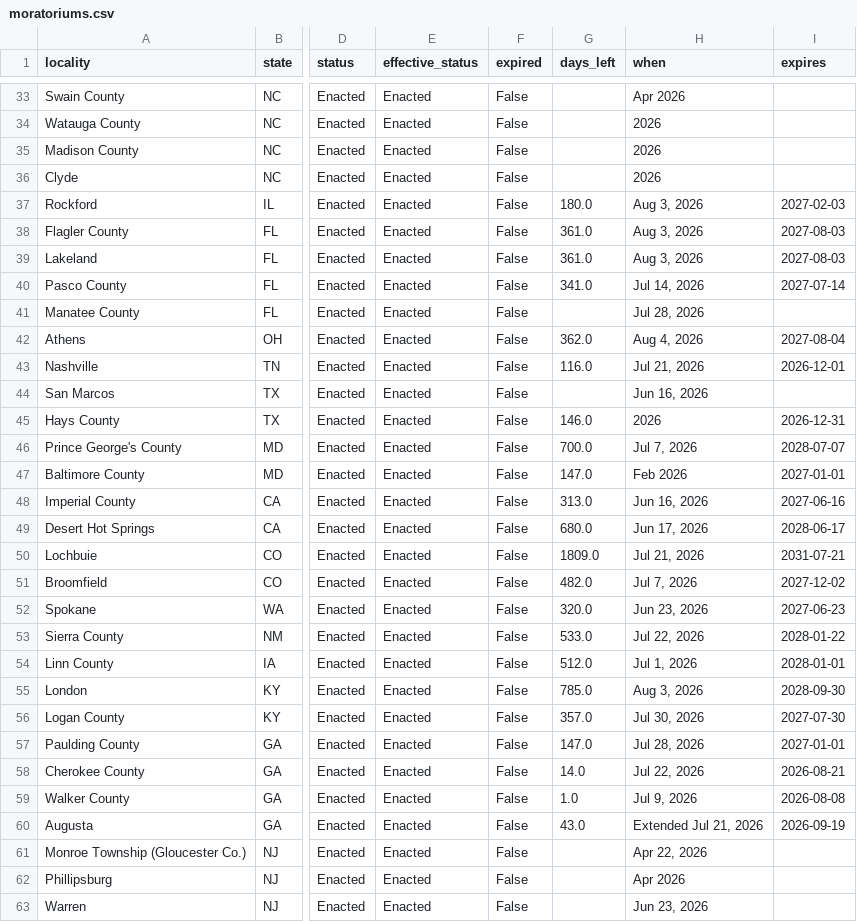
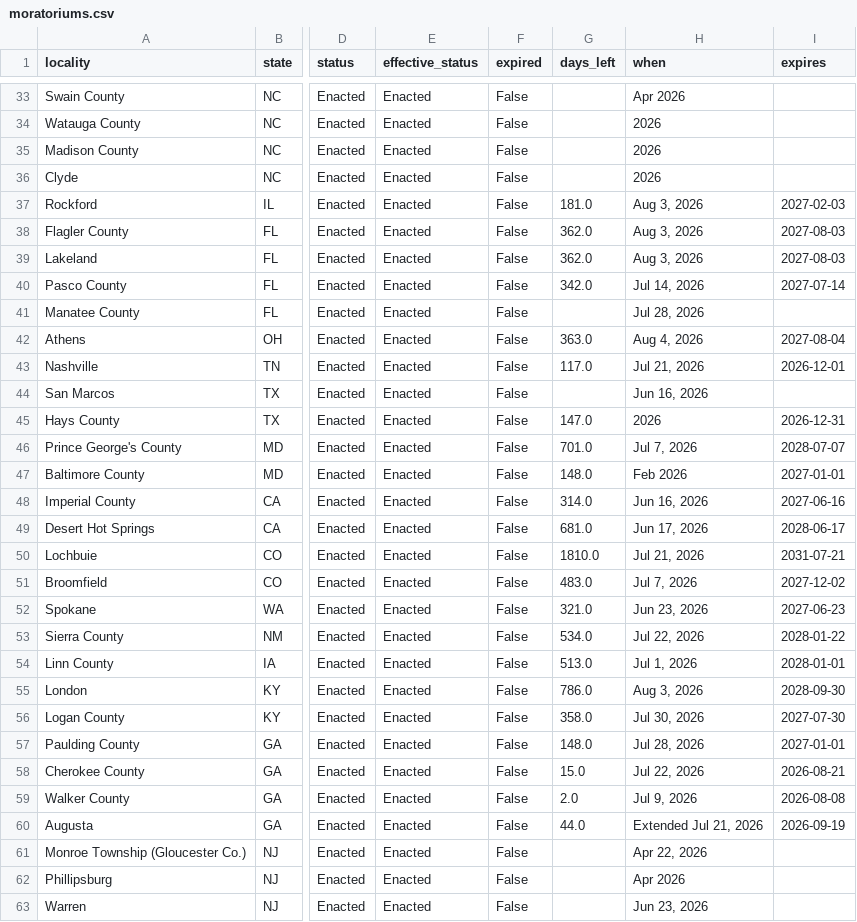
Before and after one commit to MickB74/AIGridTracker, a CSV file: web/data/moratoriums.csv, drawn as a sheet; only a part is shown, gaps mark what is left out; the diff covers the shown part only; the diff names each change by its address in the sheet, - before the commit and + after, or states it on an @@ line.

```diff
--- a/web/data/moratoriums.csv
+++ b/web/data/moratoriums.csv
-G37 (days_left): 180.0
+G37 (days_left): 181.0
-G38:G39 (days_left): 361.0
+G38:G39 (days_left): 362.0
-G40 (days_left): 341.0
+G40 (days_left): 342.0
-G42 (days_left): 362.0
+G42 (days_left): 363.0
-G43 (days_left): 116.0
+G43 (days_left): 117.0
-G45 (days_left): 146.0
+G45 (days_left): 147.0
-G46 (days_left): 700.0
+G46 (days_left): 701.0
-G47 (days_left): 147.0
+G47 (days_left): 148.0
-G48 (days_left): 313.0
+G48 (days_left): 314.0
-G49 (days_left): 680.0
+G49 (days_left): 681.0
-G50 (days_left): 1809.0
+G50 (days_left): 1810.0
-G51 (days_left): 482.0
+G51 (days_left): 483.0
-G52 (days_left): 320.0
+G52 (days_left): 321.0
-G53 (days_left): 533.0
+G53 (days_left): 534.0
-G54 (days_left): 512.0
+G54 (days_left): 513.0
-G55 (days_left): 785.0
+G55 (days_left): 786.0
-G56 (days_left): 357.0
+G56 (days_left): 358.0
-G57 (days_left): 147.0
+G57 (days_left): 148.0
-G58 (days_left): 14.0
+G58 (days_left): 15.0
-G59 (days_left): 1.0
+G59 (days_left): 2.0
-G60 (days_left): 43.0
+G60 (days_left): 44.0
```
Also changed, not shown: 18 edited cells elsewhere in this file, 4 other files.
